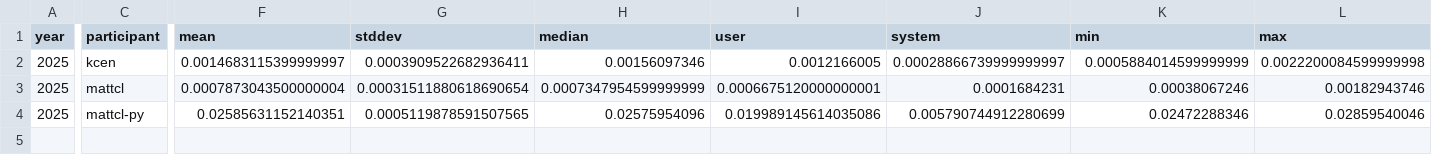
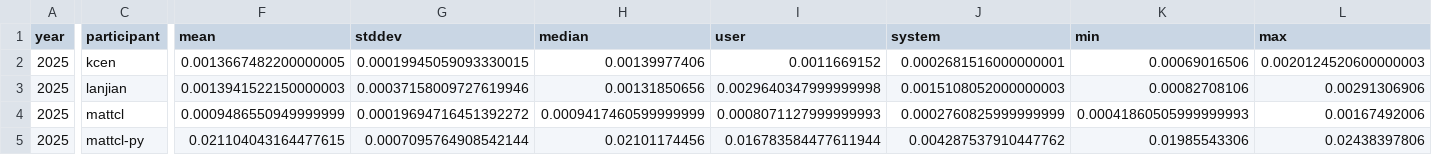
Before and after one commit to mattcl/aoc-benchmarks, a CSV file: 2025/day_003/benches_raw.csv, drawn as a sheet; only a part is shown, gaps mark what is left out; addresses are those after the commit; rows hold the shown columns only; the diff names each change by its address in the sheet, - before the commit and + after, or states it on an @@ line.

```diff
--- a/2025/day_003/benches_raw.csv
+++ b/2025/day_003/benches_raw.csv
-F2 (mean): 0.0014683115399999997
+F2 (mean): 0.0013667482200000005
-G2 (stddev): 0.0003909522682936411
+G2 (stddev): 0.00019945059093330015
-H2 (median): 0.00156097346
+H2 (median): 0.00139977406
-I2 (user): 0.0012166005
+I2 (user): 0.0011669152
-J2 (system): 0.00028866739999999997
+J2 (system): 0.0002681516000000001
-K2 (min): 0.0005884014599999999
+K2 (min): 0.00069016506
-L2 (max): 0.0022200084599999998
+L2 (max): 0.0020124520600000003
+row 3: 2025 | lanjian | 0.0013941522150000003 | 0.00037158009727619946 | 0.00131850656 | 0.0029640347999999998 | 0.0015108052000000003 | 0.00082708106 | 0.00291306906
-F4 (mean): 0.0007873043500000004
+F4 (mean): 0.0009486550949999999
-G4 (stddev): 0.00031511880618690654
+G4 (stddev): 0.00019694716451392272
-H4 (median): 0.0007347954599999999
+H4 (median): 0.0009417460599999999
-I4 (user): 0.0006675120000000001
+I4 (user): 0.0008071127999999993
-J4 (system): 0.0001684231
+J4 (system): 0.0002760825999999999
-K4 (min): 0.00038067246
+K4 (min): 0.00041860505999999993
-L4 (max): 0.00182943746
+L4 (max): 0.00167492006
-F5 (mean): 0.02585631152140351
+F5 (mean): 0.021104043164477615
-G5 (stddev): 0.0005119878591507565
+G5 (stddev): 0.0007095764908542144
-H5 (median): 0.02575954096
+H5 (median): 0.02101174456
-I5 (user): 0.019989145614035086
+I5 (user): 0.016783584477611944
-J5 (system): 0.005790744912280699
+J5 (system): 0.004287537910447762
-K5 (min): 0.02472288346
+K5 (min): 0.01985543306
-L5 (max): 0.02859540046
+L5 (max): 0.02438397806
```
Also changed, not shown: 2025/day_001/benches_raw.csv, 2025/day_002/benches_raw.csv, 7 other files.
